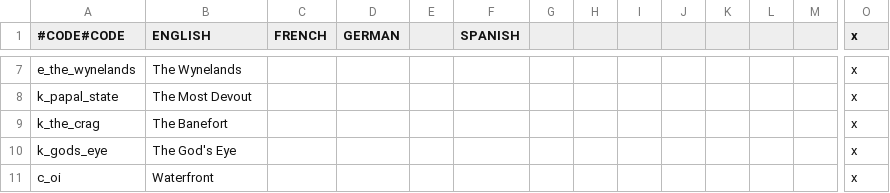
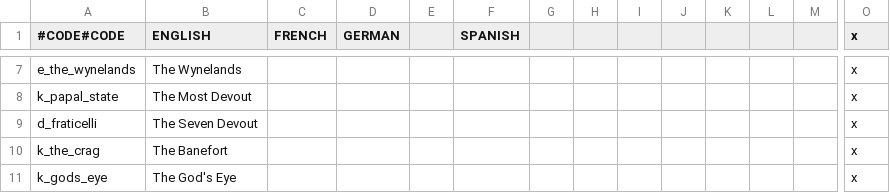
Before and after one commit to RowanMaBoot/SevenKingdoms-master, a CSV file: The_Seven_Kingdoms/localisation/000_z_Title_Overwrites.csv, drawn as a sheet; only a part is shown, gaps mark what is left out; the shorter side is filled out with more unchanged rows; rows hold the shown columns only; the diff names each change by its address in the sheet, - before the commit and + after, or states it on an @@ line.

Commit message:
Seven Gods religion title edits by Pyrodork

```diff
--- a/The_Seven_Kingdoms/localisation/000_z_Title_Overwrites.csv
+++ b/The_Seven_Kingdoms/localisation/000_z_Title_Overwrites.csv
+row 9: d_fraticelli | The Seven Devout |  |  |  |  |  |  |  |  |  |  |  | x
```
Also changed, not shown: The_Seven_Kingdoms/localisation/00_religion.csv, 2 other files.
